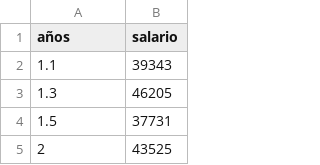
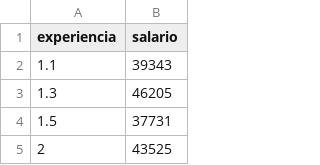
Before and after one commit to julian-masdatascience/ML, a CSV file: A_Z/DS/Salarios.csv, drawn as a sheet; only a part is shown; the diff names each change by its address in the sheet, - before the commit and + after, or states it on an @@ line.

Commit message:
Add files via upload

```diff
--- a/A_Z/DS/Salarios.csv
+++ b/A_Z/DS/Salarios.csv
-A1: años
+A1: experiencia
```
